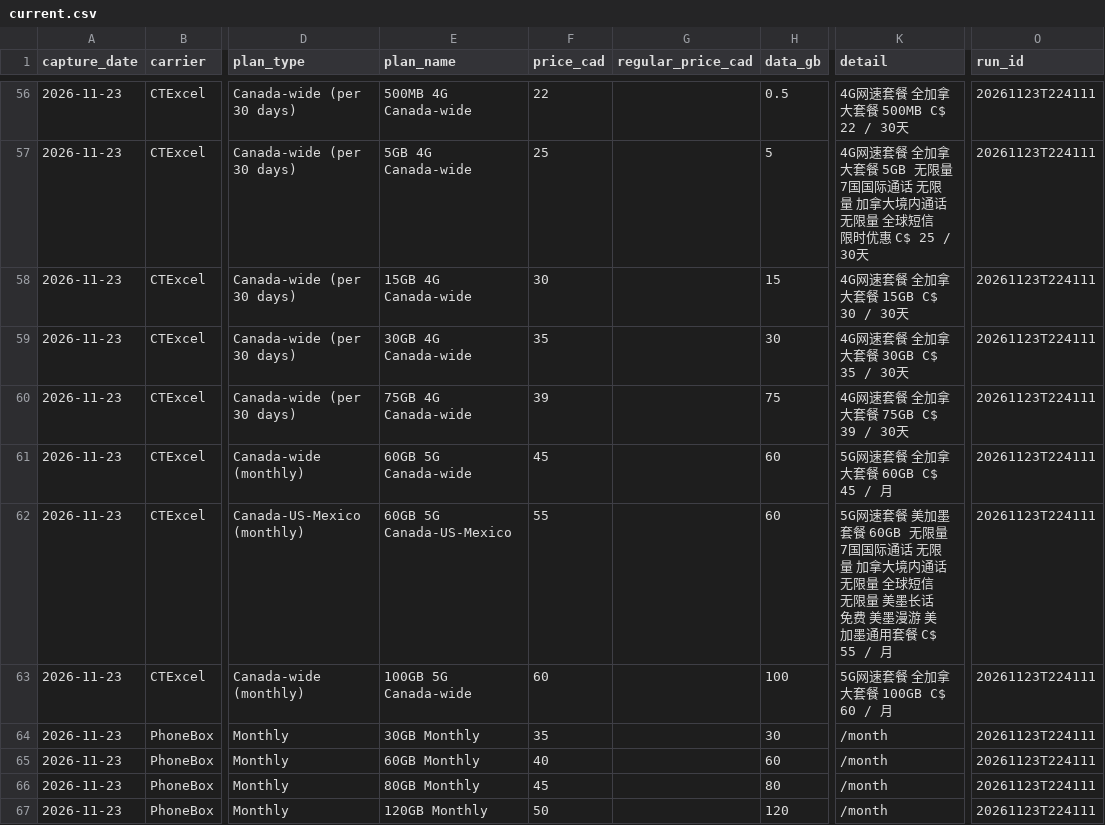
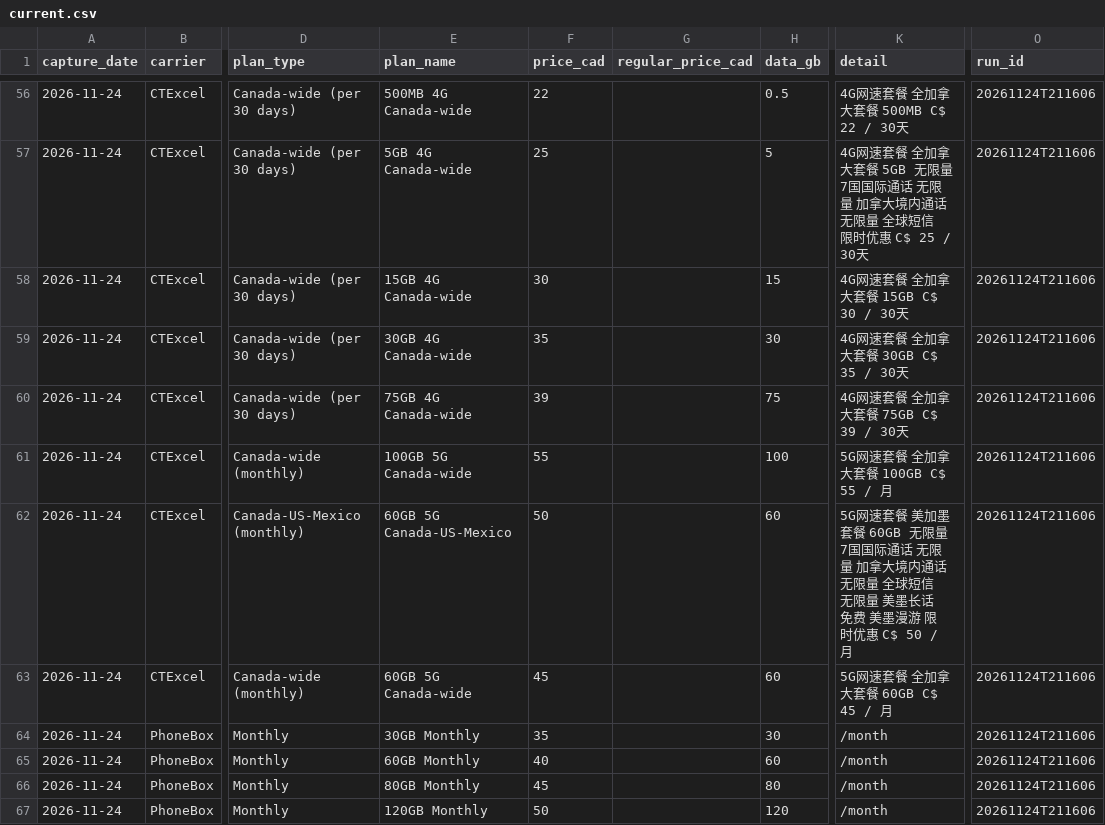
Before and after one commit to GaryWorkHard/mobility-tracker, a CSV file: data/current.csv, drawn as a sheet; only a part is shown, gaps mark what is left out; the diff covers the shown part only; the diff names each change by its address in the sheet, - before the commit and + after, or states it on an @@ line.

```diff
--- a/data/current.csv
+++ b/data/current.csv
-A56:A67 (capture_date): 2026-11-23
+A56:A67 (capture_date): 2026-11-24
-O56:O67 (run_id): 20261123T224111
+O56:O67 (run_id): 20261124T211606
-E61 (plan_name): 60GB 5G Canada-wide
+E61 (plan_name): 100GB 5G Canada-wide
-F61 (price_cad): 45
+F61 (price_cad): 55
-H61 (data_gb): 60
+H61 (data_gb): 100
-K61 (detail): 5G网速套餐 全加拿大套餐 60GB C$ 45 / 月
+K61 (detail): 5G网速套餐 全加拿大套餐 100GB C$ 55 / 月
-F62 (price_cad): 55
+F62 (price_cad): 50
-K62 (detail): …墨漫游 美加墨通用套餐 C$ 55 / 月
+K62 (detail): …墨漫游 限时优惠 C$ 50 / 月
-E63 (plan_name): 100GB 5G Canada-wide
+E63 (plan_name): 60GB 5G Canada-wide
-F63 (price_cad): 60
+F63 (price_cad): 45
-H63 (data_gb): 100
+H63 (data_gb): 60
-K63 (detail): 5G网速套餐 全加拿大套餐 100GB C$ 60 / 月
+K63 (detail): 5G网速套餐 全加拿大套餐 60GB C$ 45 / 月
```
Also changed, not shown: 162 edited cells elsewhere in this file, data/run_log.csv, 1 other file.
